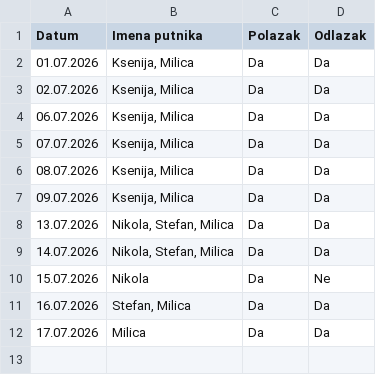
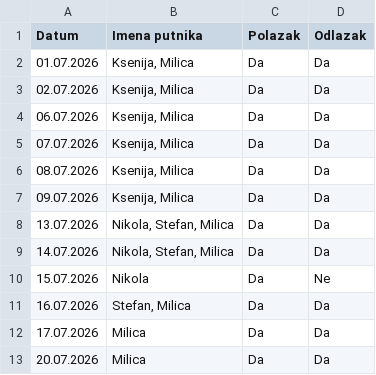
Before and after one commit to GeorgeTheGallant/TravelMB, a CSV file: baza.csv, drawn as a sheet; the diff names each change by its address in the sheet, - before the commit and + after, or states it on an @@ line.

Commit message:
Automatsko osvežavanje baze putnika

```diff
--- a/baza.csv
+++ b/baza.csv
+row 13: 20.07.2026 | Milica | Da | Da
```
